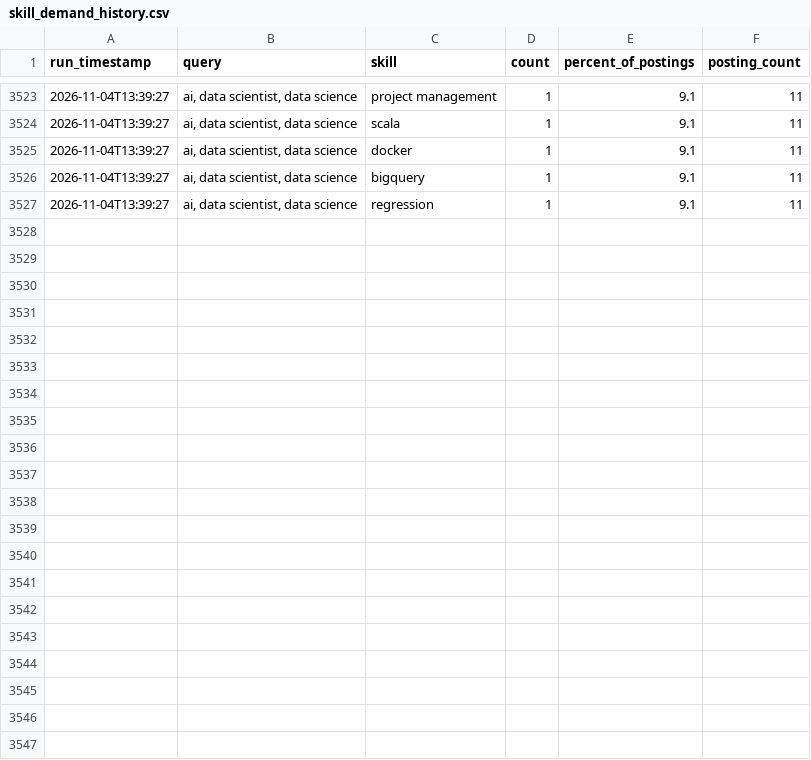
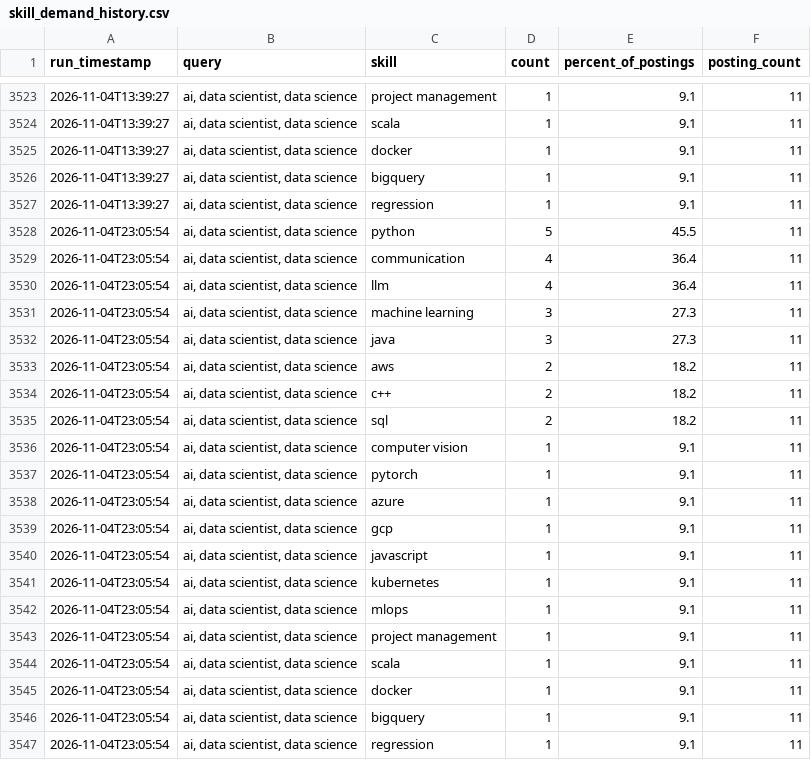
Before and after one commit to sankara226/CAREER-TRANSITION-JOB-SCRAPER, a CSV file: history/skill_demand_history.csv, drawn as a sheet; only a part is shown, gaps mark what is left out; the diff names each change by its address in the sheet, - before the commit and + after, or states it on an @@ line.

```diff
--- a/history/skill_demand_history.csv
+++ b/history/skill_demand_history.csv
+row 3528: 2026-11-04T23:05:54 | ai, data scientist, data science | python | 5 | 45.5 | 11
+row 3529: 2026-11-04T23:05:54 | ai, data scientist, data science | communication | 4 | 36.4 | 11
+row 3530: 2026-11-04T23:05:54 | ai, data scientist, data science | llm | 4 | 36.4 | 11
+row 3531: 2026-11-04T23:05:54 | ai, data scientist, data science | machine learning | 3 | 27.3 | 11
+row 3532: 2026-11-04T23:05:54 | ai, data scientist, data science | java | 3 | 27.3 | 11
+row 3533: 2026-11-04T23:05:54 | ai, data scientist, data science | aws | 2 | 18.2 | 11
+row 3534: 2026-11-04T23:05:54 | ai, data scientist, data science | c++ | 2 | 18.2 | 11
+row 3535: 2026-11-04T23:05:54 | ai, data scientist, data science | sql | 2 | 18.2 | 11
+row 3536: 2026-11-04T23:05:54 | ai, data scientist, data science | computer vision | 1 | 9.1 | 11
+row 3537: 2026-11-04T23:05:54 | ai, data scientist, data science | pytorch | 1 | 9.1 | 11
+row 3538: 2026-11-04T23:05:54 | ai, data scientist, data science | azure | 1 | 9.1 | 11
+row 3539: 2026-11-04T23:05:54 | ai, data scientist, data science | gcp | 1 | 9.1 | 11
+row 3540: 2026-11-04T23:05:54 | ai, data scientist, data science | javascript | 1 | 9.1 | 11
+row 3541: 2026-11-04T23:05:54 | ai, data scientist, data science | kubernetes | 1 | 9.1 | 11
+row 3542: 2026-11-04T23:05:54 | ai, data scientist, data science | mlops | 1 | 9.1 | 11
+row 3543: 2026-11-04T23:05:54 | ai, data scientist, data science | project management | 1 | 9.1 | 11
+row 3544: 2026-11-04T23:05:54 | ai, data scientist, data science | scala | 1 | 9.1 | 11
+row 3545: 2026-11-04T23:05:54 | ai, data scientist, data science | docker | 1 | 9.1 | 11
+row 3546: 2026-11-04T23:05:54 | ai, data scientist, data science | bigquery | 1 | 9.1 | 11
+row 3547: 2026-11-04T23:05:54 | ai, data scientist, data science | regression | 1 | 9.1 | 11
```
Also changed, not shown: 2 other files.
